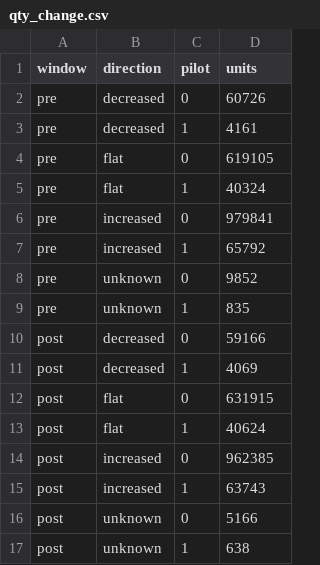
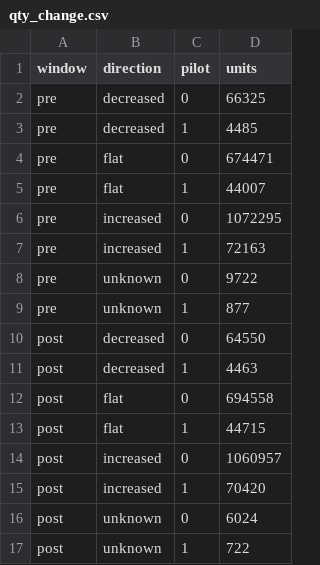
Before and after one commit to prsuman1/price-increase-responce, a CSV file: data/qty_change.csv, drawn as a sheet.

```diff
--- a/data/qty_change.csv
+++ b/data/qty_change.csv
@@ -1,17 +1,17 @@
 window,direction,pilot,units
-pre,decreased,0,60726
-pre,decreased,1,4161
-pre,flat,0,619105
-pre,flat,1,40324
-pre,increased,0,979841
-pre,increased,1,65792
-pre,unknown,0,9852
-pre,unknown,1,835
-post,decreased,0,59166
-post,decreased,1,4069
-post,flat,0,631915
-post,flat,1,40624
-post,increased,0,962385
-post,increased,1,63743
-post,unknown,0,5166
-post,unknown,1,638
+pre,decreased,0,66325
+pre,decreased,1,4485
+pre,flat,0,674471
+pre,flat,1,44007
+pre,increased,0,1072295
+pre,increased,1,72163
+pre,unknown,0,9722
+pre,unknown,1,877
+post,decreased,0,64550
+post,decreased,1,4463
+post,flat,0,694558
+post,flat,1,44715
+post,increased,0,1060957
+post,increased,1,70420
+post,unknown,0,6024
+post,unknown,1,722
```
Also changed, not shown: data/daily_gain.csv, data/daily_units.csv, 8 other files.
